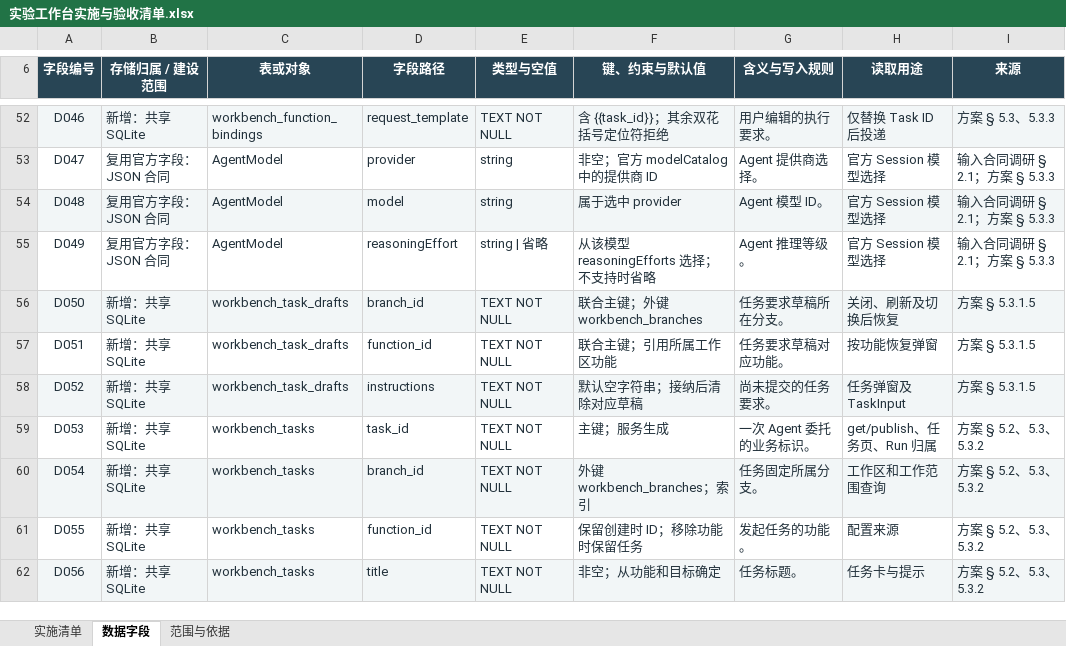
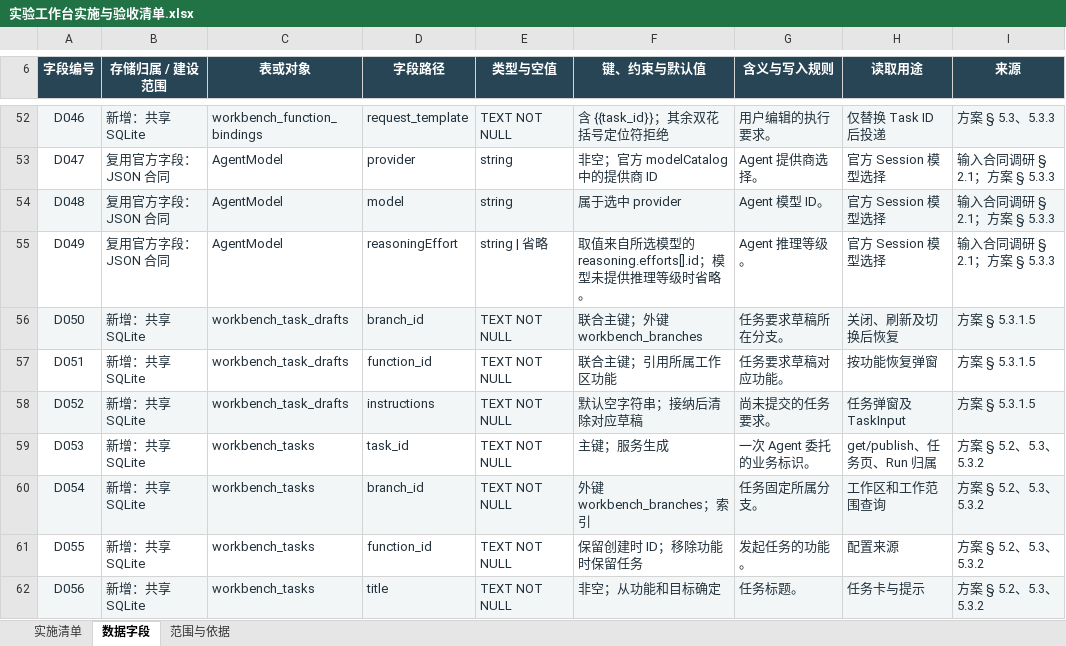
Before and after one commit to fzfz/harness-comfyui, an Excel workbook: outputs/prompt-studio-architecture/实验工作台实施与验收清单.xlsx, sheet 数据字段, drawn as a sheet; only a part is shown, gaps mark what is left out; values as stored, in another font and other column widths than the file's, no borders; table styles not drawn; the diff names each change by its address in the sheet, - before the commit and + after, or states it on an @@ line.

```diff
--- a/outputs/prompt-studio-architecture/实验工作台实施与验收清单.xlsx (sheet 数据字段)
+++ b/outputs/prompt-studio-architecture/实验工作台实施与验收清单.xlsx (sheet 数据字段)
-F55 (键、约束与默认值): 从该模型 reasoningEfforts 选择；不支持时省略
+F55 (键、约束与默认值): 取值来自所选模型的 reasoning.efforts[].id；模型未提供推理等级时省略。
```
Also changed, not shown: 2 other files.
